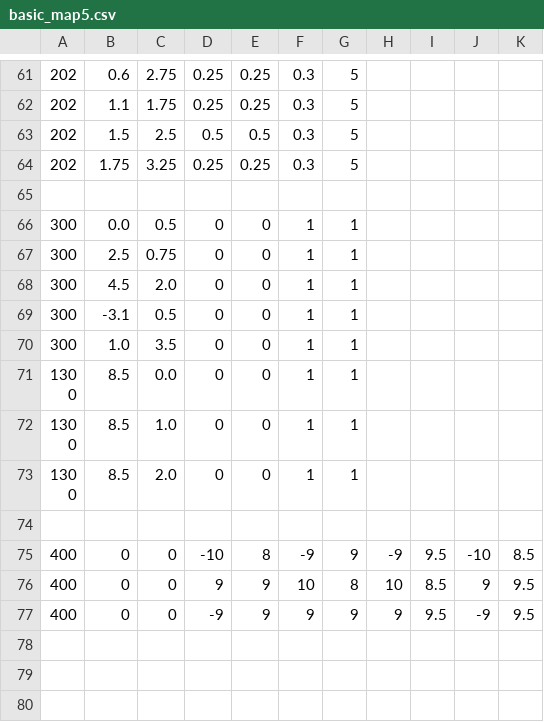
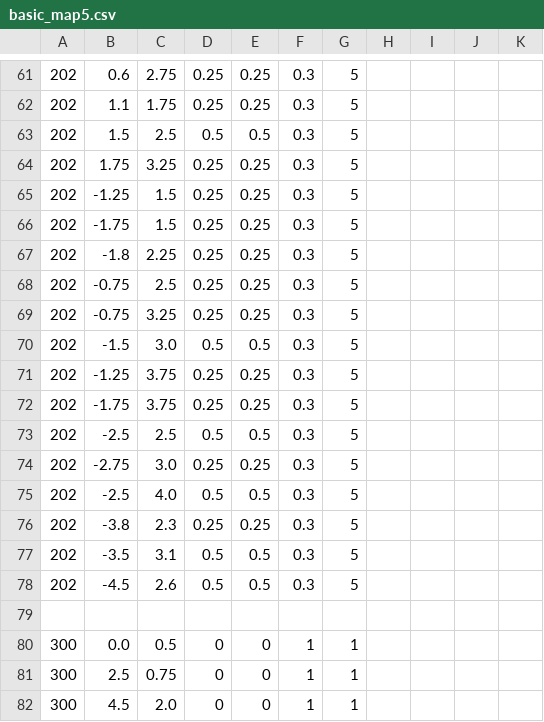
Before and after one commit to superosku/angrybirdsclone, a CSV file: maps/basic_map5.csv, drawn as a sheet; only a part is shown, gaps mark what is left out; the shorter side is filled out with more unchanged rows.

Commit message:
map5 ready

```diff
--- a/maps/basic_map5.csv
+++ b/maps/basic_map5.csv
@@ -64,2 +64,16 @@
 202, 1.75, 3.25, 0.25,0.25,0.3,5
+202, -1.25, 1.5, 0.25,0.25,0.3,5
+202, -1.75, 1.5, 0.25,0.25,0.3,5
+202, -1.8, 2.25, 0.25,0.25,0.3,5
+202, -0.75, 2.5, 0.25,0.25,0.3,5
+202, -0.75, 3.25, 0.25,0.25,0.3,5
+202, -1.5, 3.0, 0.5,0.5,0.3,5
+202, -1.25, 3.75, 0.25,0.25,0.3,5
+202, -1.75, 3.75, 0.25,0.25,0.3,5
+202, -2.5, 2.5, 0.5,0.5,0.3,5
+202, -2.75, 3.0, 0.25,0.25,0.3,5
+202, -2.5, 4.0, 0.5,0.5,0.3,5
+202, -3.8, 2.3, 0.25,0.25,0.3,5
+202, -3.5, 3.1, 0.5,0.5,0.3,5
+202, -4.5, 2.6, 0.5,0.5,0.3,5
 
```
